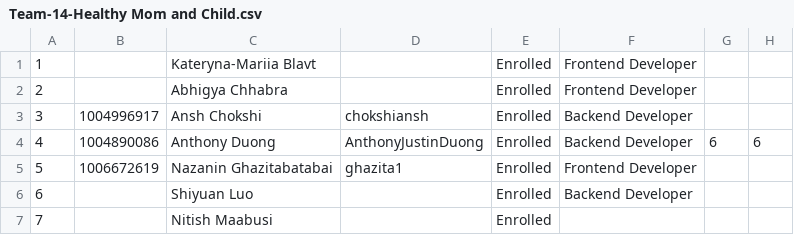
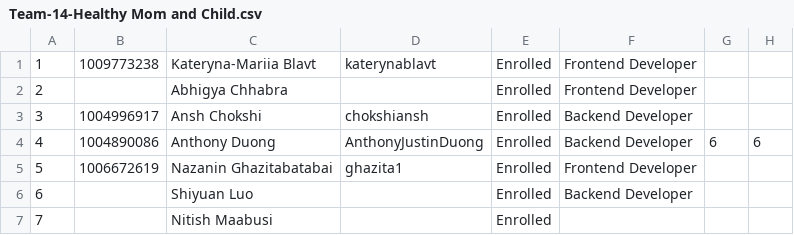
Before and after one commit to anshchokshi/HealthyMomAndChild, a CSV file: Team-14-Healthy Mom and Child.csv, drawn as a sheet; only a part is shown; the diff names each change by its address in the sheet, - before the commit and + after, or states it on an @@ line.

Commit message:
Update Team-14-Healthy Mom and Child.csv

```diff
--- a/Team-14-Healthy Mom and Child.csv
+++ b/Team-14-Healthy Mom and Child.csv
-B1: (empty)
+B1: 1009773238
-D1: (empty)
+D1: katerynablavt
```
